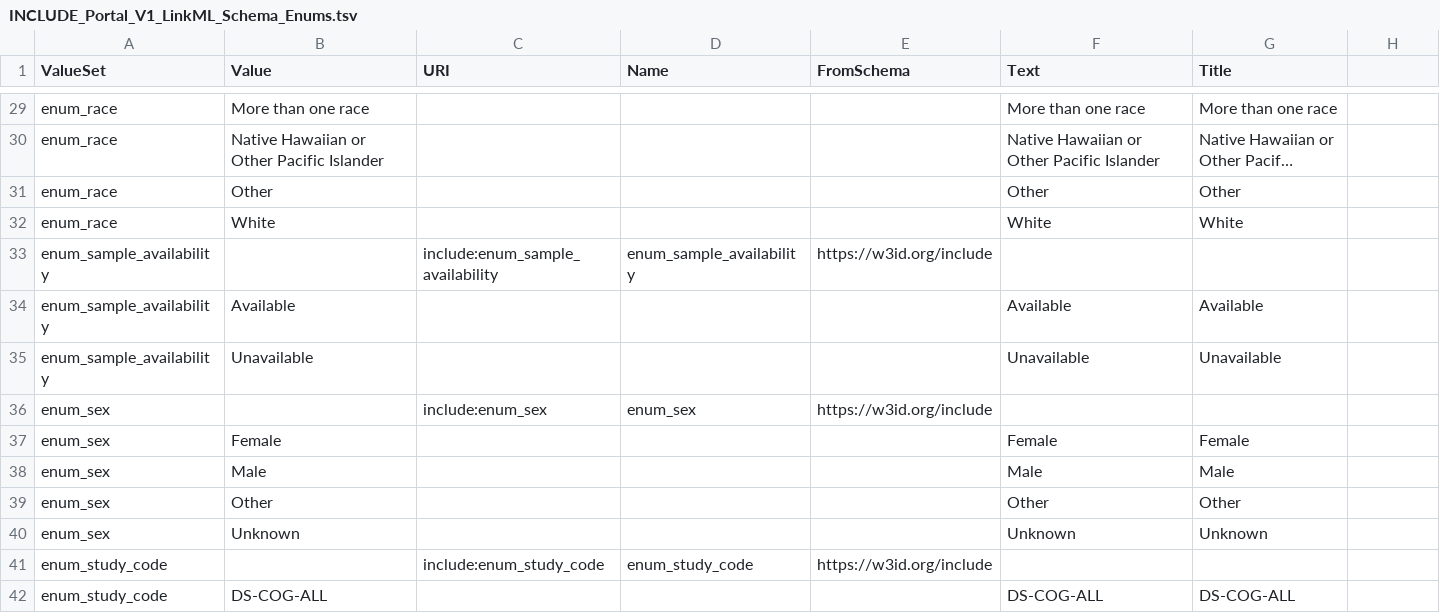
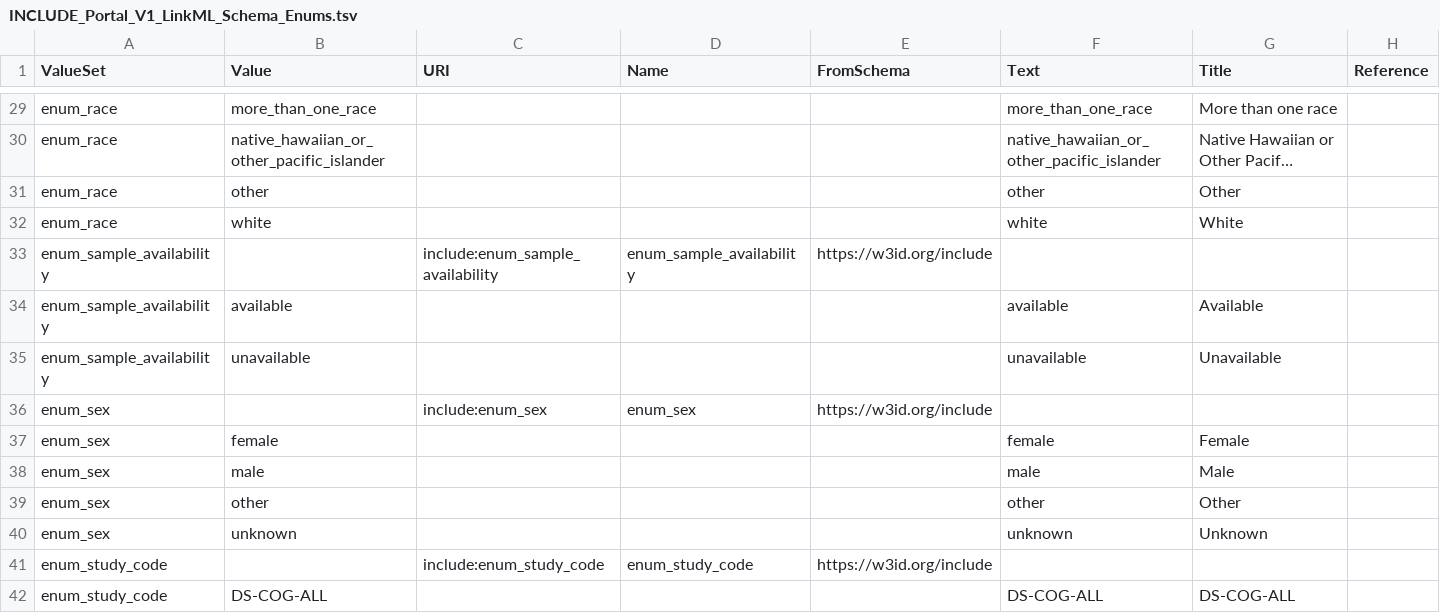
Before and after one commit to include-dcc/include-linkml, a TSV file: src/data/sheets/INCLUDE_Portal_V1_LinkML_Schema_Enums.tsv, drawn as a sheet; only a part is shown, gaps mark what is left out; long unchanged cells end in …; the diff covers the shown part only; the diff names each change by its address in the sheet, - before the commit and + after, or states it on an @@ line.

```diff
--- a/src/data/sheets/INCLUDE_Portal_V1_LinkML_Schema_Enums.tsv
+++ b/src/data/sheets/INCLUDE_Portal_V1_LinkML_Schema_Enums.tsv
-H1: (empty)
+H1: Reference
-B29 (Value): More than one race
+B29 (Value): more_than_one_race
-F29 (Text): More than one race
+F29 (Text): more_than_one_race
-B30 (Value): Native Hawaiian or Other Pacific Islander
+B30 (Value): native_hawaiian_or_other_pacific_islander
-F30 (Text): Native Hawaiian or Other Pacific Islander
+F30 (Text): native_hawaiian_or_other_pacific_islander
-B31 (Value): Other
+B31 (Value): other
-F31 (Text): Other
+F31 (Text): other
-B32 (Value): White
+B32 (Value): white
-F32 (Text): White
+F32 (Text): white
-B34 (Value): Available
+B34 (Value): available
-F34 (Text): Available
+F34 (Text): available
-B35 (Value): Unavailable
+B35 (Value): unavailable
-F35 (Text): Unavailable
+F35 (Text): unavailable
-B37 (Value): Female
+B37 (Value): female
-F37 (Text): Female
+F37 (Text): female
-B38 (Value): Male
+B38 (Value): male
-F38 (Text): Male
+F38 (Text): male
-B39 (Value): Other
+B39 (Value): other
-F39 (Text): Other
+F39 (Text): other
-B40 (Value): Unknown
+B40 (Value): unknown
-F40 (Text): Unknown
+F40 (Text): unknown
```
Also changed, not shown: 32 edited cells elsewhere in this file, .cogs/format.tsv, 8 other files.
